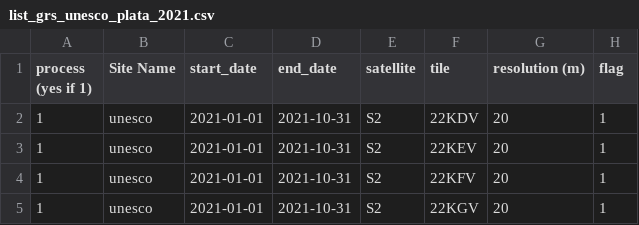
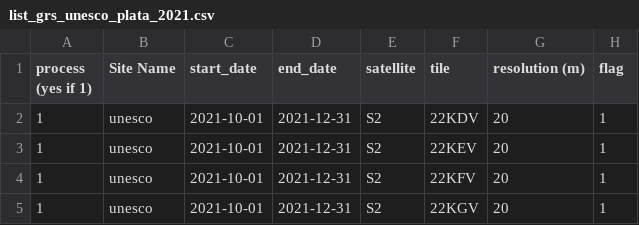
Before and after one commit to Tristanovsk/grs, a CSV file: exe/list/list_grs_unesco_plata_2021.csv, drawn as a sheet.

```diff
--- a/exe/list/list_grs_unesco_plata_2021.csv
+++ b/exe/list/list_grs_unesco_plata_2021.csv
@@ -1,5 +1,5 @@
 process (yes if 1),Site Name,start_date,end_date,satellite,tile,resolution (m),flag
-1,unesco,2021-01-01,2021-10-31,S2,22KDV,20,1
-1,unesco,2021-01-01,2021-10-31,S2,22KEV,20,1
-1,unesco,2021-01-01,2021-10-31,S2,22KFV,20,1
-1,unesco,2021-01-01,2021-10-31,S2,22KGV,20,1
+1,unesco,2021-10-01,2021-12-31,S2,22KDV,20,1
+1,unesco,2021-10-01,2021-12-31,S2,22KEV,20,1
+1,unesco,2021-10-01,2021-12-31,S2,22KFV,20,1
+1,unesco,2021-10-01,2021-12-31,S2,22KGV,20,1
```
Also changed, not shown: exe/list/list_grs_jirau.csv, 10 other files.
